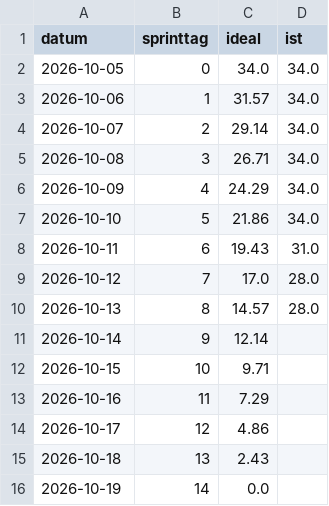
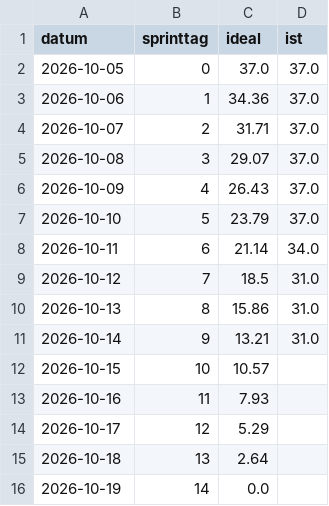
Before and after one commit to Cyber-Defenders-4/Cyber-Defenders, a CSV file: docs/burndown/burndown.csv, drawn as a sheet.

Commit message:
Burndown aktualisiert

```diff
--- a/docs/burndown/burndown.csv
+++ b/docs/burndown/burndown.csv
@@ -1,16 +1,16 @@
 datum,sprinttag,ideal,ist
-2026-10-05,0,34.0,34.0
-2026-10-06,1,31.57,34.0
-2026-10-07,2,29.14,34.0
-2026-10-08,3,26.71,34.0
-2026-10-09,4,24.29,34.0
-2026-10-10,5,21.86,34.0
-2026-10-11,6,19.43,31.0
-2026-10-12,7,17.0,28.0
-2026-10-13,8,14.57,28.0
-2026-10-14,9,12.14,
-2026-10-15,10,9.71,
-2026-10-16,11,7.29,
-2026-10-17,12,4.86,
-2026-10-18,13,2.43,
+2026-10-05,0,37.0,37.0
+2026-10-06,1,34.36,37.0
+2026-10-07,2,31.71,37.0
+2026-10-08,3,29.07,37.0
+2026-10-09,4,26.43,37.0
+2026-10-10,5,23.79,37.0
+2026-10-11,6,21.14,34.0
+2026-10-12,7,18.5,31.0
+2026-10-13,8,15.86,31.0
+2026-10-14,9,13.21,31.0
+2026-10-15,10,10.57,
+2026-10-16,11,7.93,
+2026-10-17,12,5.29,
+2026-10-18,13,2.64,
 2026-10-19,14,0.0,
```
Also changed, not shown: 1 other file.
